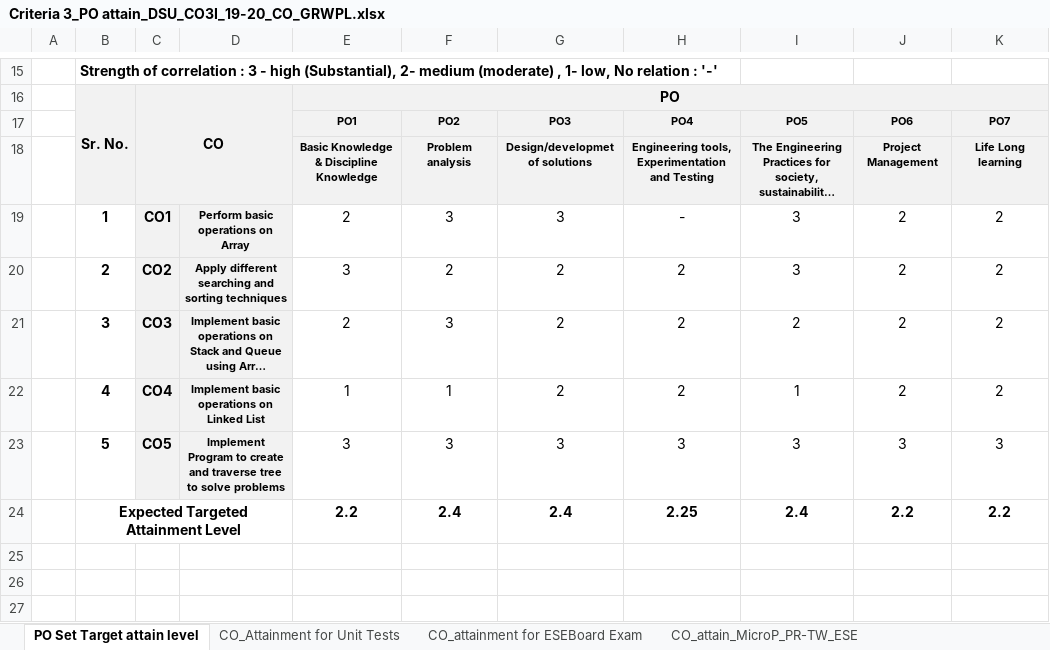
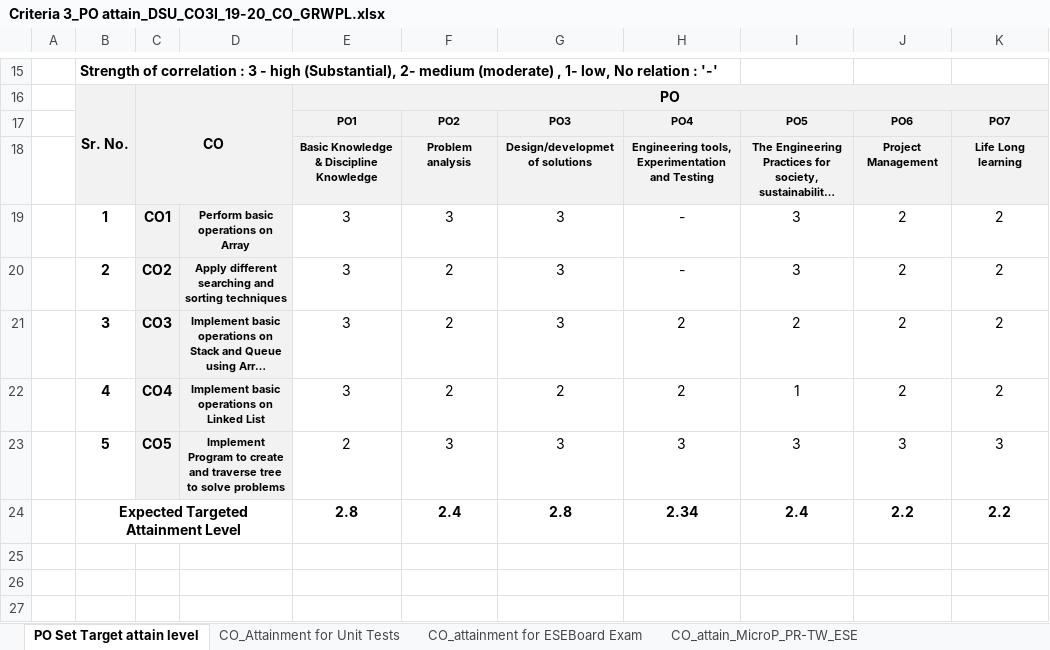
Before and after one commit to adambure21/NBAGRWPL, an Excel workbook: CO PO Mapping/DSU/Criteria 3_PO attain_DSU_CO3I_19-20_CO_GRWPL.xlsx, sheet PO Set Target attain level, drawn as a sheet; only a part is shown, gaps mark what is left out; long unchanged cells end in …; values as stored, in another font and other column widths than the file's, no borders; the diff names each change by its address in the sheet, - before the commit and + after, or states it on an @@ line.

```diff
--- a/CO PO Mapping/DSU/Criteria 3_PO attain_DSU_CO3I_19-20_CO_GRWPL.xlsx (sheet PO Set Target attain level)
+++ b/CO PO Mapping/DSU/Criteria 3_PO attain_DSU_CO3I_19-20_CO_GRWPL.xlsx (sheet PO Set Target attain level)
-E19: 2
+E19: 3
-G20:G21: 2
+G20:G21: 3
-H20: 2
+H20: -
-E21: 2
+E21: 3
-F21: 3
+F21: 2
-E22: 1
+E22: 3
-F22: 1
+F22: 2
-E23: 3
+E23: 2
-E24: 2.2
+E24: 2.8
-G24: 2.4
+G24: 2.8
-H24: 2.25
+H24: 2.34
```
Also changed, not shown: sheet CO_Attainment for Unit Tests, sheet CO_PO Mapping Attainment_PO7, sheet Overall CO attainment, formulas that keep their value, hidden cells.
